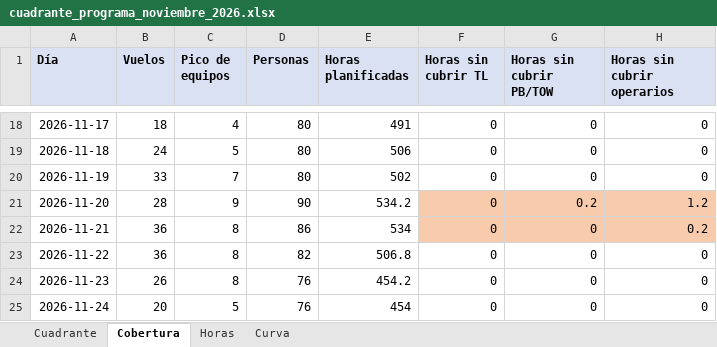
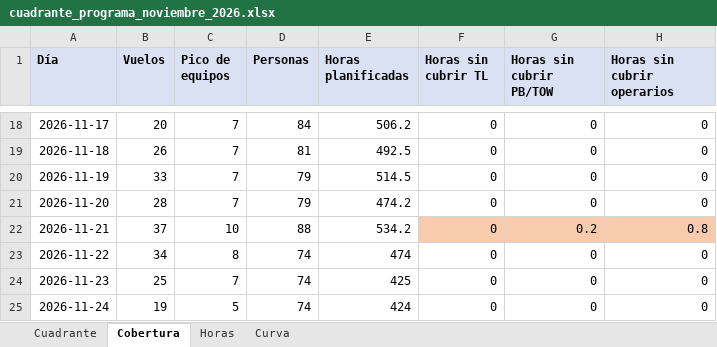
Before and after one commit to Ulimz/Planer_Handling, an Excel workbook: ejemplos/demo/cuadrante_programa_noviembre_2026.xlsx, sheet Cobertura, drawn as a sheet; only a part is shown, gaps mark what is left out; values as stored, in another font and other column widths than the file's, no borders; the diff covers the shown part only; the diff names each change by its address in the sheet, - before the commit and + after, or states it on an @@ line.

```diff
--- a/ejemplos/demo/cuadrante_programa_noviembre_2026.xlsx (sheet Cobertura)
+++ b/ejemplos/demo/cuadrante_programa_noviembre_2026.xlsx (sheet Cobertura)
-B18 (Vuelos): 18
+B18 (Vuelos): 20
-C18 (Pico de equipos): 4
+C18 (Pico de equipos): 7
-D18 (Personas): 80
+D18 (Personas): 84
-E18 (Horas planificadas): 491
+E18 (Horas planificadas): 506.2
-B19 (Vuelos): 24
+B19 (Vuelos): 26
-C19 (Pico de equipos): 5
+C19 (Pico de equipos): 7
-D19 (Personas): 80
+D19 (Personas): 81
-E19 (Horas planificadas): 506
+E19 (Horas planificadas): 492.5
-D20 (Personas): 80
+D20 (Personas): 79
-E20 (Horas planificadas): 502
+E20 (Horas planificadas): 514.5
-C21 (Pico de equipos): 9
+C21 (Pico de equipos): 7
-D21 (Personas): 90
+D21 (Personas): 79
-E21 (Horas planificadas): 534.2
+E21 (Horas planificadas): 474.2
-F21:H21 fill: #F8CBAD
+F21:H21 fill: none
-G21 (Horas sin cubrir PB/TOW): 0.2
+G21 (Horas sin cubrir PB/TOW): 0
-H21 (Horas sin cubrir operarios): 1.2
+H21 (Horas sin cubrir operarios): 0
-B22 (Vuelos): 36
+B22 (Vuelos): 37
-C22 (Pico de equipos): 8
+C22 (Pico de equipos): 10
-D22 (Personas): 86
+D22 (Personas): 88
-E22 (Horas planificadas): 534
+E22 (Horas planificadas): 534.2
-G22 (Horas sin cubrir PB/TOW): 0
+G22 (Horas sin cubrir PB/TOW): 0.2
-H22 (Horas sin cubrir operarios): 0.2
+H22 (Horas sin cubrir operarios): 0.8
-B23 (Vuelos): 36
+B23 (Vuelos): 34
-D23 (Personas): 82
+D23 (Personas): 74
-E23 (Horas planificadas): 506.8
+E23 (Horas planificadas): 474
-B24 (Vuelos): 26
+B24 (Vuelos): 25
-C24 (Pico de equipos): 8
+C24 (Pico de equipos): 7
-D24:D25 (Personas): 76
+D24:D25 (Personas): 74
-E24 (Horas planificadas): 454.2
+E24 (Horas planificadas): 425
-B25 (Vuelos): 20
+B25 (Vuelos): 19
-E25 (Horas planificadas): 454
+E25 (Horas planificadas): 424
```
Also changed, not shown: 86 edited cells and cell formats elsewhere in this sheet, sheet Curva, sheet Cuadrante, sheet Horas, ejemplos/demo/contratos.xlsx, ejemplos/demo/cuadrante_a_mano_noviembre_2026.xlsx, 9 other files.
